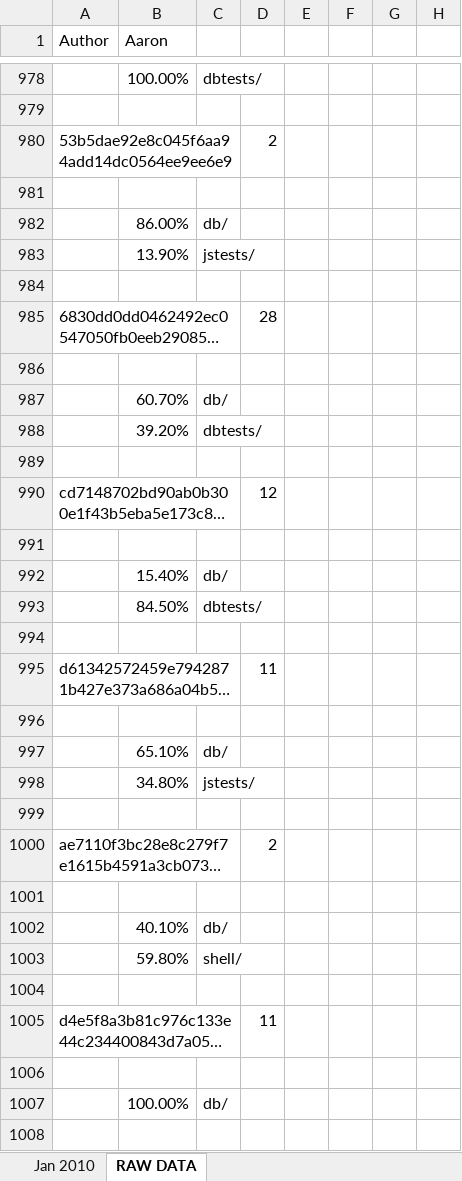
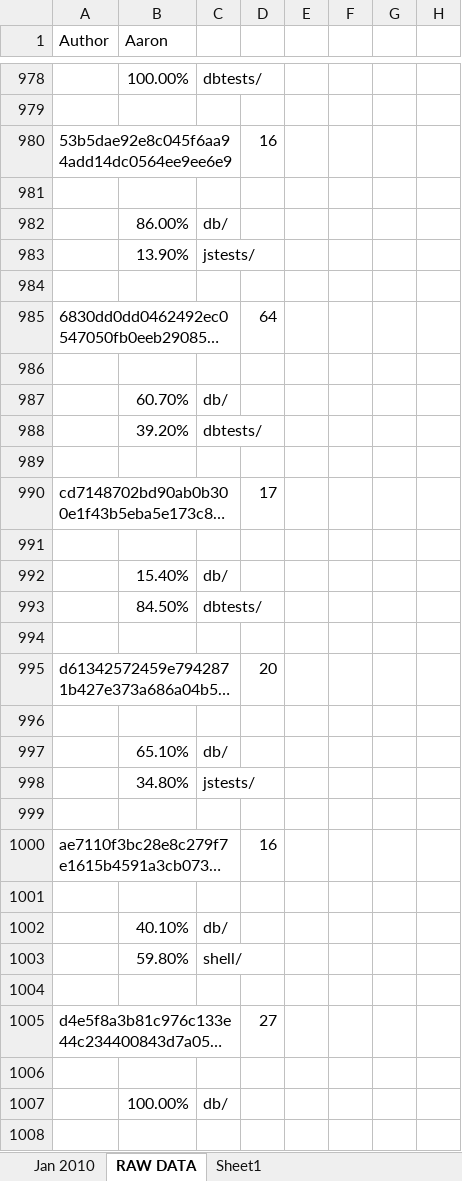
Before and after one commit to alexbrylov1994/OpenSoftwareResearch, an Excel workbook: Git_Hub_Data_Excel/Jan_2010.xlsx, sheet RAW DATA, drawn as a sheet; only a part is shown, gaps mark what is left out; long unchanged cells end in …; values as stored, in another font and other column widths than the file's, no borders; the diff covers the shown part only; the diff names each change by its address in the sheet, - before the commit and + after, or states it on an @@ line.

Commit message:
Fixed Janurary Data

```diff
--- a/Git_Hub_Data_Excel/Jan_2010.xlsx (sheet RAW DATA)
+++ b/Git_Hub_Data_Excel/Jan_2010.xlsx (sheet RAW DATA)
+sheet tab: Sheet1
-D980: 2
+D980: 16
-D985: 28
+D985: 64
-D990: 12
+D990: 17
-D995: 11
+D995: 20
-D1000: 2
+D1000: 16
-D1005: 11
+D1005: 27
```
Also changed, not shown: 272 edited cells elsewhere in this sheet, sheet Jan 2010, formulas that keep their value, 2 other files.
